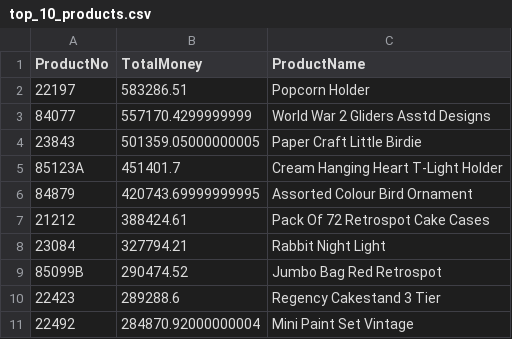
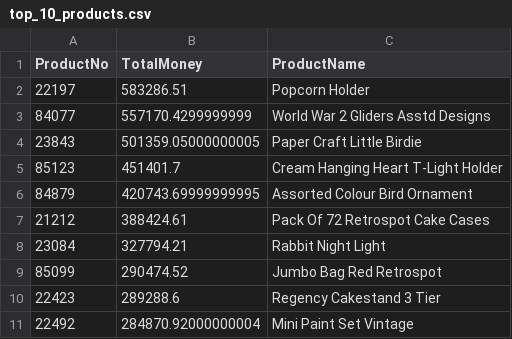
Before and after one commit to xrhahelry/Data-Driven-Insights-and-Customer-Segmentation-for-E-Commerce-Growth, a CSV file: top_10_products.csv, drawn as a sheet.

Commit message:
data cleaned and visualizations added

```diff
--- a/top_10_products.csv
+++ b/top_10_products.csv
@@ -4,3 +4,3 @@ ProductNo,TotalMoney,ProductName
 23843,501359.05000000005,Paper Craft Little Birdie
-85123A,451401.7,Cream Hanging Heart T-Light Holder
+85123,451401.7,Cream Hanging Heart T-Light Holder
 84879,420743.69999999995,Assorted Colour Bird Ornament
@@ -8,3 +8,3 @@ ProductNo,TotalMoney,ProductName
 23084,327794.21,Rabbit Night Light
-85099B,290474.52,Jumbo Bag Red Retrospot
+85099,290474.52,Jumbo Bag Red Retrospot
 22423,289288.6,Regency Cakestand 3 Tier
```
Also changed, not shown: 5 other files.
